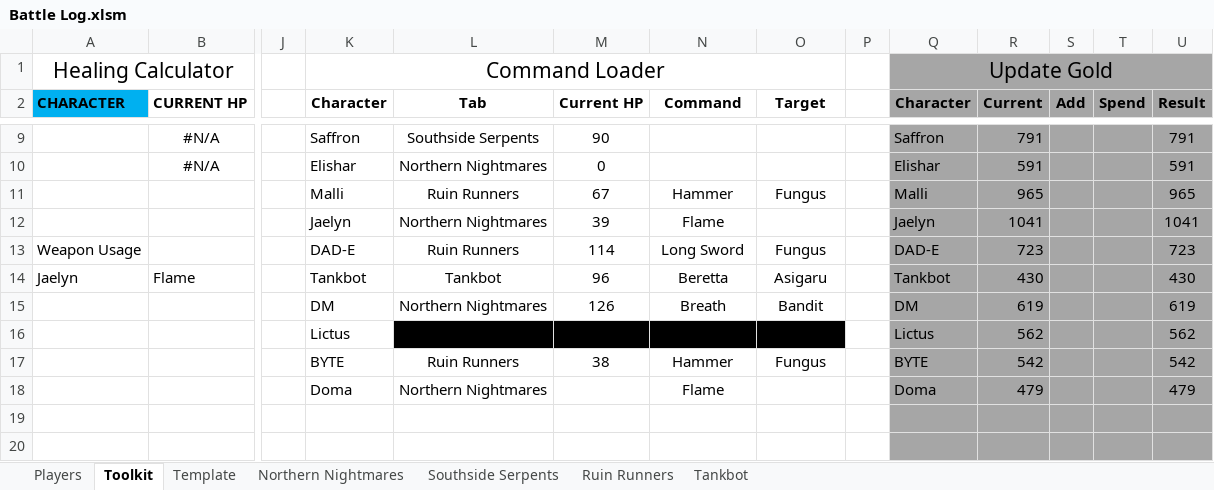
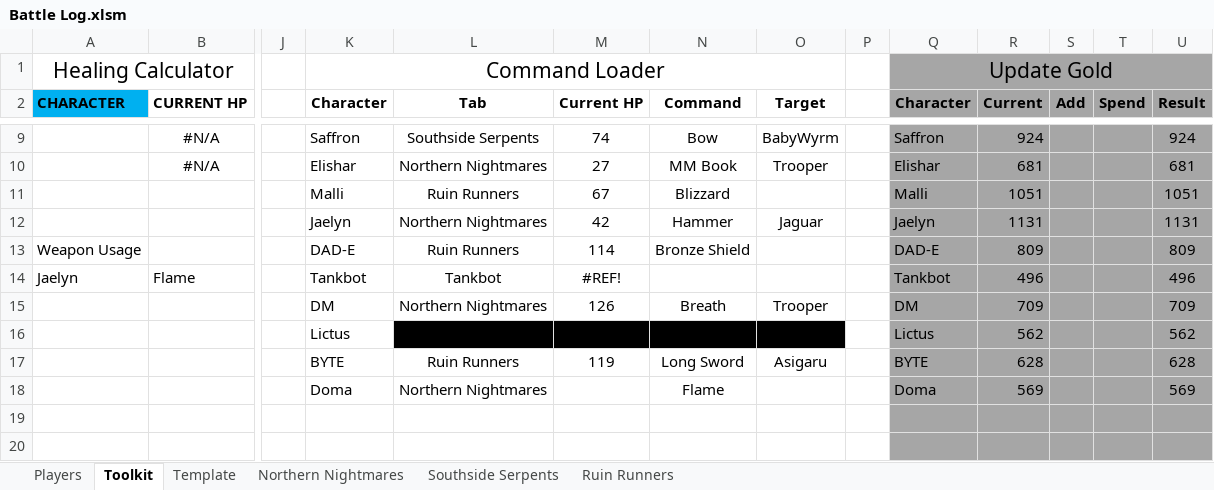
Before and after one commit to ActionIV/pillar, an Excel workbook: Battle Log.xlsm, sheet Toolkit, drawn as a sheet; only a part is shown, gaps mark what is left out; values as stored, in another font and other column widths than the file's, no borders; charts and pictures not drawn; removed rows and columns are numbered as before the commit, all else as after; rows hold the shown columns only; the diff covers the shown part only; the diff names each change by its address in the sheet, - before the commit and + after, or states it on an @@ line.

```diff
--- a/Battle Log.xlsm (sheet Toolkit)
+++ b/Battle Log.xlsm (sheet Toolkit)
-sheet tab: Tankbot
-M9 (Current HP): 90
+M9 (Current HP): 74
-N9 (Command): (empty)
+N9 (Command): Bow
-O9 (Target): (empty)
+O9 (Target): BabyWyrm
-R9 (Current): 791
+R9 (Current): 924
-U9 (Result): 791
+U9 (Result): 924
-M10 (Current HP): 0
+M10 (Current HP): 27
-N10 (Command): (empty)
+N10 (Command): MM Book
-O10 (Target): (empty)
+O10 (Target): Trooper
-R10 (Current): 591
+R10 (Current): 681
-U10 (Result): 591
+U10 (Result): 681
-N11 (Command): Hammer
+N11 (Command): Blizzard
-O11 (Target): Fungus
+O11 (Target): (empty)
-R11 (Current): 965
+R11 (Current): 1051
-U11 (Result): 965
+U11 (Result): 1051
-row 12:  |  |  | Jaelyn | Northern Nightmares | 39 | Flame |  |  | Jaelyn | 1041 |  |  | 1041
+row 12:  |  |  | Jaelyn | Northern Nightmares | 42 | Hammer | Jaguar |  | Jaelyn | 1131 |  |  | 1131
-N13 (Command): Long Sword
+N13 (Command): Bronze Shield
-O13 (Target): Fungus
+O13 (Target): (empty)
-R13 (Current): 723
+R13 (Current): 809
-U13 (Result): 723
+U13 (Result): 809
-M14 (Current HP): 96
+M14 (Current HP): #REF!
-N14 (Command): Beretta
+N14 (Command): (empty)
-O14 (Target): Asigaru
+O14 (Target): (empty)
-R14 (Current): 430
+R14 (Current): 496
-U14 (Result): 430
+U14 (Result): 496
-O15 (Target): Bandit
+O15 (Target): Trooper
-R15 (Current): 619
+R15 (Current): 709
-U15 (Result): 619
+U15 (Result): 709
-row 17:  |  |  | BYTE | Ruin Runners | 38 | Hammer | Fungus |  | BYTE | 542 |  |  | 542
+row 17:  |  |  | BYTE | Ruin Runners | 119 | Long Sword | Asigaru |  | BYTE | 628 |  |  | 628
-R18 (Current): 479
+R18 (Current): 569
-U18 (Result): 479
+U18 (Result): 569
```
Also changed, not shown: 2 added rows, 2 removed rows and 27 edited cells elsewhere in this sheet, sheet Ruin Runners, sheet Northern Nightmares, sheet Players, sheet Southside Serpents, formulas that keep their value, 1 other file.
